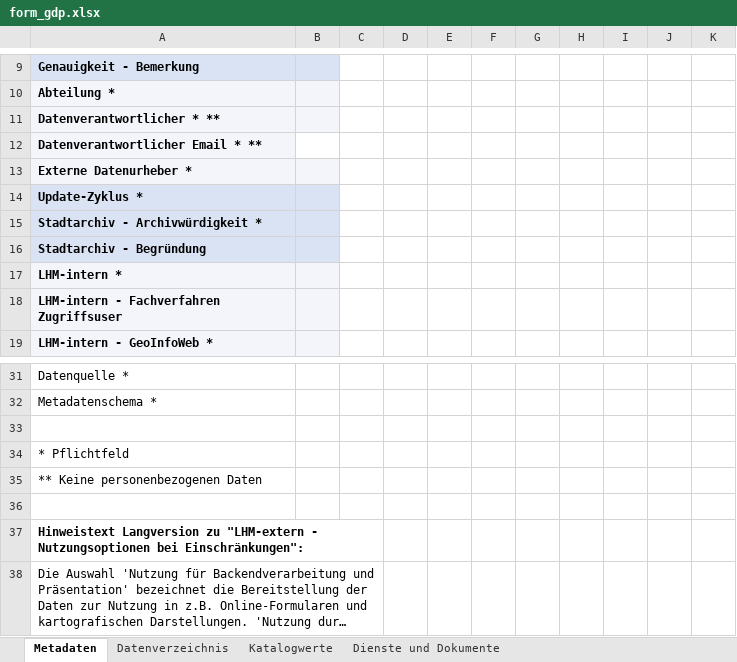
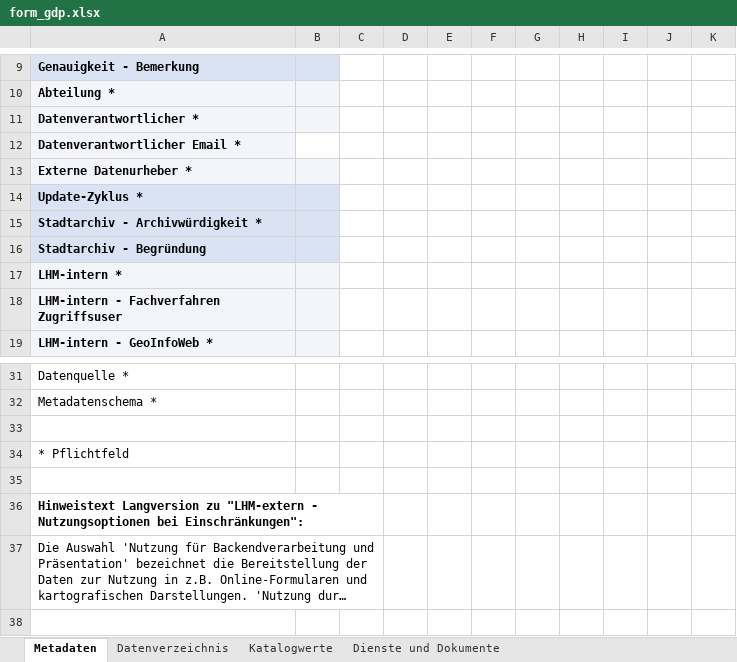
Before and after one commit to gislab-augsburg/ckanext-lhm, an Excel workbook: ckanext/lhm/export/excel_templates/form_gdp.xlsx, sheet Metadaten, drawn as a sheet; only a part is shown, gaps mark what is left out; long unchanged cells end in …; values as stored, in another font and other column widths than the file's, no borders; conditional formats not drawn; the diff names each change by its address in the sheet, - before the commit and + after, or states it on an @@ line.

```diff
--- a/ckanext/lhm/export/excel_templates/form_gdp.xlsx (sheet Metadaten)
+++ b/ckanext/lhm/export/excel_templates/form_gdp.xlsx (sheet Metadaten)
-A11: Datenverantwortlicher * **
+A11: Datenverantwortlicher *
-A12: Datenverantwortlicher Email * **
+A12: Datenverantwortlicher Email *
-row 35: ** Keine personenbezogenen Daten
```
Also changed, not shown: ckanext/lhm/export/excel_templates/form_mobidam.xlsx, ckanext/lhm/export/excel_templates/form_plandb.xlsx, 5 other files.
